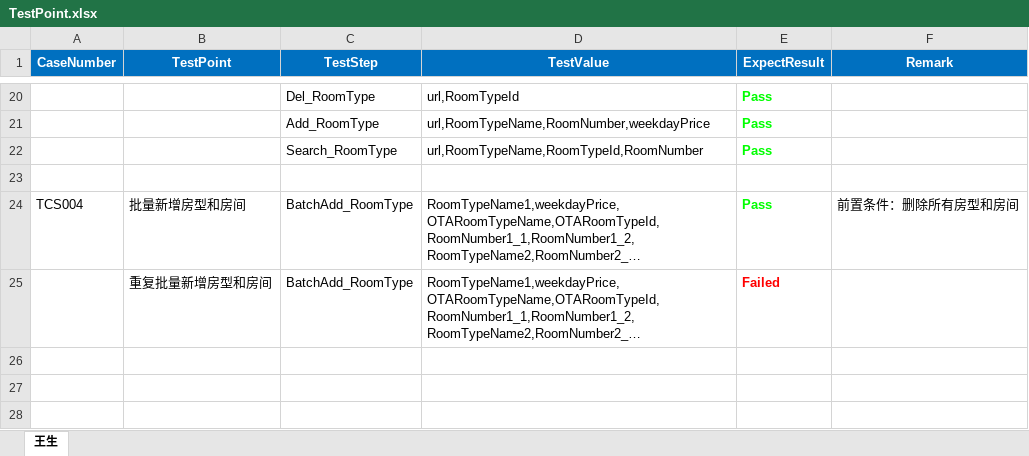
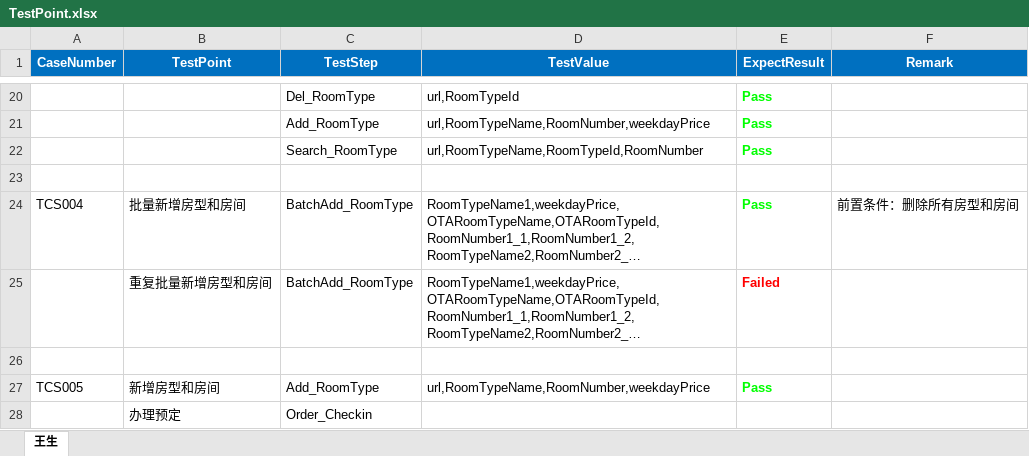
Before and after one commit to rainow007/EB_API, an Excel workbook: TestReport/TestPoint.xlsx, sheet 王生, drawn as a sheet; only a part is shown, gaps mark what is left out; long unchanged cells end in …; values as stored, in another font and other column widths than the file's, no borders; the diff names each change by its address in the sheet, - before the commit and + after, or states it on an @@ line.

```diff
--- a/TestReport/TestPoint.xlsx (sheet 王生)
+++ b/TestReport/TestPoint.xlsx (sheet 王生)
+row 26: (empty)
+row 27: TCS005 | 新增房型和房间 | Add_RoomType | url,RoomTypeName,RoomNumber,weekdayPrice | Pass
+row 28:  | 办理预定 | Order_Checkin
```
Also changed, not shown: 10 other files.
